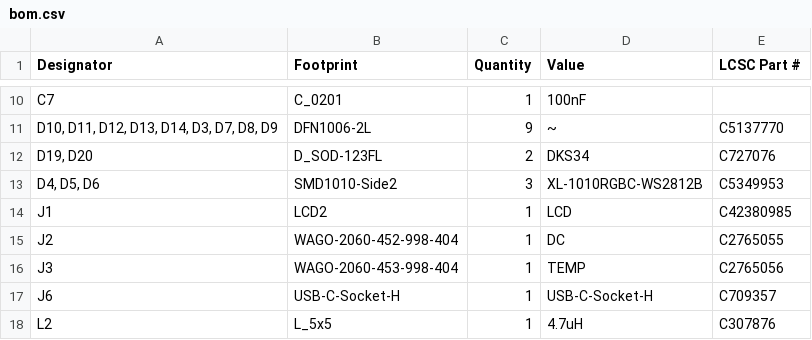
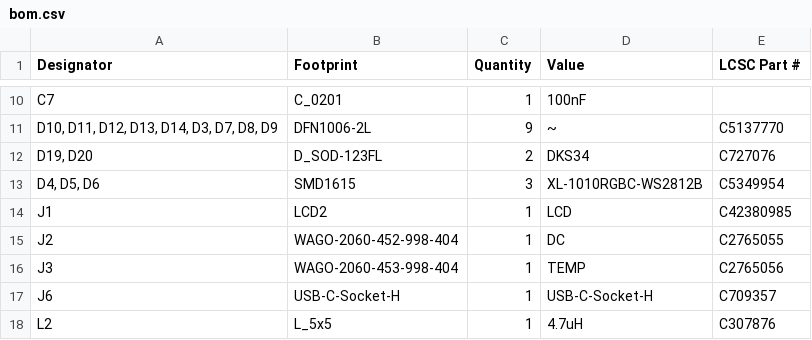
Before and after one commit to revk/ESP32-Remote, a CSV file: PCB/Remote/production/bom.csv, drawn as a sheet; only a part is shown, gaps mark what is left out.

```diff
--- a/PCB/Remote/production/bom.csv
+++ b/PCB/Remote/production/bom.csv
@@ -12,3 +12,3 @@ C7,C_0201,1,100nF,
 "D19, D20",D_SOD-123FL,2,DKS34,C727076
-"D4, D5, D6",SMD1010-Side2,3,XL-1010RGBC-WS2812B,C5349953
+"D4, D5, D6",SMD1615,3,XL-1010RGBC-WS2812B,C5349954
 J1,LCD2,1,LCD,C42380985
```
Also changed, not shown: PCB/Remote/production/positions.csv, 5 other files.
